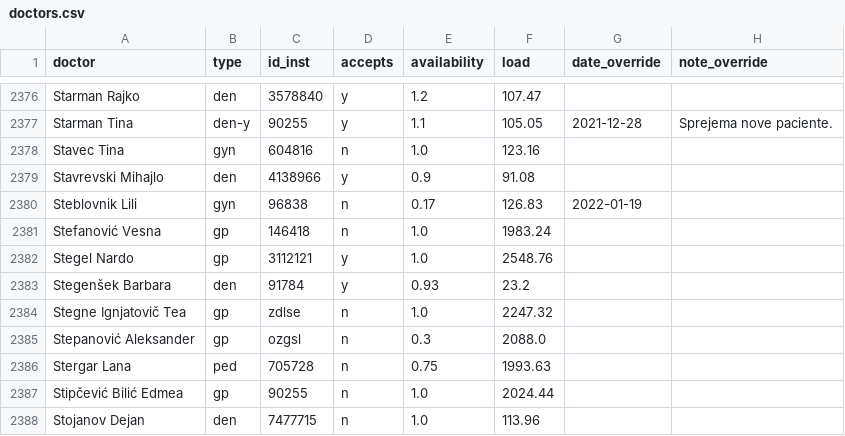
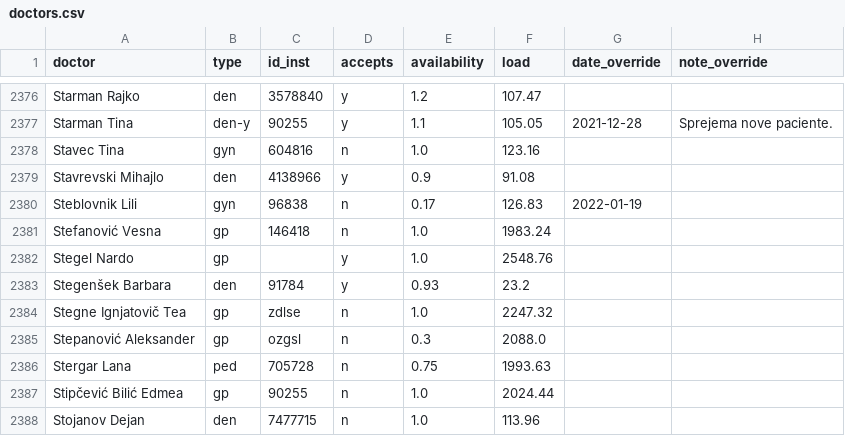
Before and after one commit to sledilnik/zdravniki-data, a CSV file: csv/doctors.csv, drawn as a sheet; only a part is shown, gaps mark what is left out; the diff names each change by its address in the sheet, - before the commit and + after, or states it on an @@ line.

```diff
--- a/csv/doctors.csv
+++ b/csv/doctors.csv
-C2382 (id_inst): 3112121
+C2382 (id_inst): (empty)
```
Also changed, not shown: csv/institutions.csv, gurs/addresses-zzzs.csv, 6 other files.
